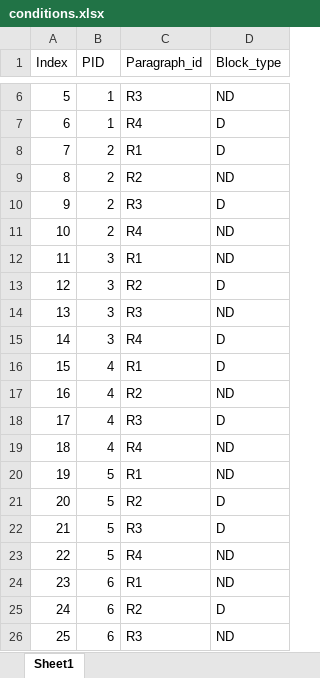
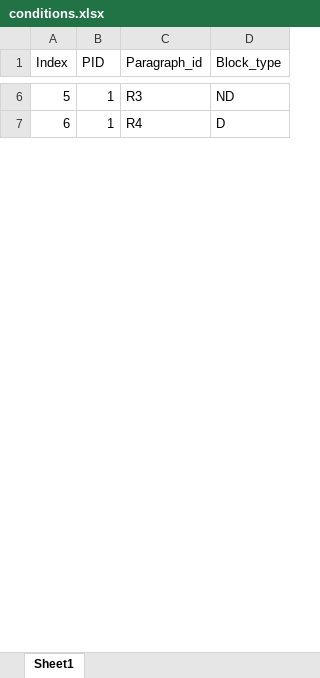
Before and after one commit to ovi-lab/EEG_reading_task, an Excel workbook: psychopy_experiment/conditions/conditions.xlsx, sheet Sheet1, drawn as a sheet; only a part is shown, gaps mark what is left out; values as stored, in another font and other column widths than the file's, no borders; the diff covers the shown part only; the diff names each change by its address in the sheet, - before the commit and + after, or states it on an @@ line.

```diff
--- a/psychopy_experiment/conditions/conditions.xlsx (sheet Sheet1)
+++ b/psychopy_experiment/conditions/conditions.xlsx (sheet Sheet1)
-row 8: 7 | 2 | R1 | D
-row 9: 8 | 2 | R2 | ND
-row 10: 9 | 2 | R3 | D
-row 11: 10 | 2 | R4 | ND
-row 12: 11 | 3 | R1 | ND
-row 13: 12 | 3 | R2 | D
-row 14: 13 | 3 | R3 | ND
-row 15: 14 | 3 | R4 | D
-row 16: 15 | 4 | R1 | D
-row 17: 16 | 4 | R2 | ND
-row 18: 17 | 4 | R3 | D
-row 19: 18 | 4 | R4 | ND
-row 20: 19 | 5 | R1 | ND
-row 21: 20 | 5 | R2 | D
-row 22: 21 | 5 | R3 | D
-row 23: 22 | 5 | R4 | ND
-row 24: 23 | 6 | R1 | ND
-row 25: 24 | 6 | R2 | D
-row 26: 25 | 6 | R3 | ND
```
Also changed, not shown: 13 removed rows, 4 edited cells and row numbers in column A elsewhere in this sheet, 4 other files.
